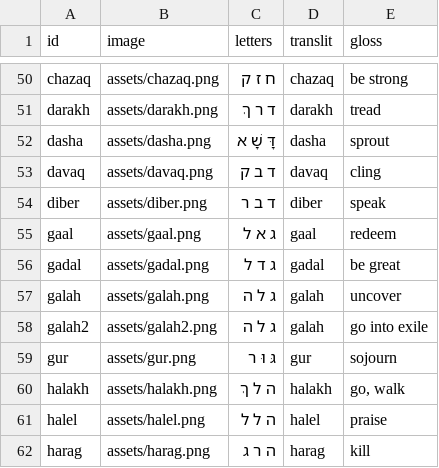
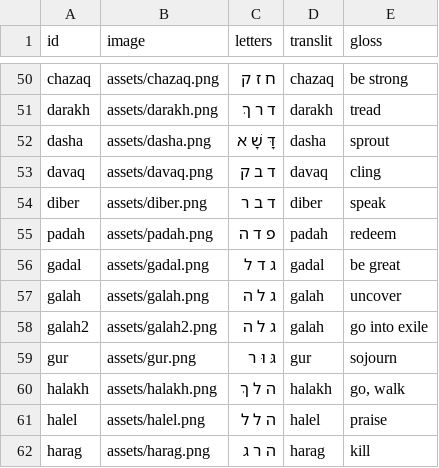
Before and after one commit to cmainechan/hwg, a CSV file: words.csv, drawn as a sheet; only a part is shown, gaps mark what is left out; removed rows and columns are numbered as before the commit, all else as after; the diff names each change by its address in the sheet, - before the commit and + after, or states it on an @@ line.

```diff
--- a/words.csv
+++ b/words.csv
-row 55: gaal | assets/gaal.png | ג א ל | gaal | redeem
+row 55: padah | assets/padah.png | פ ד ה | padah | redeem
```
Also changed, not shown: 2 other files.
